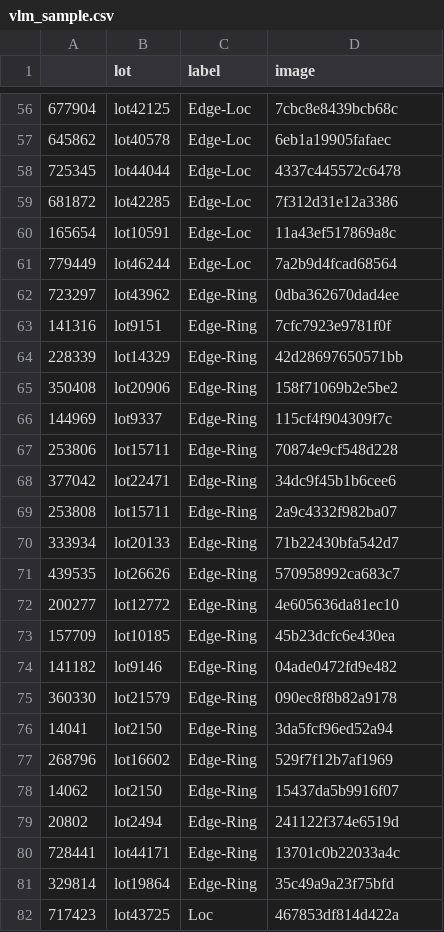
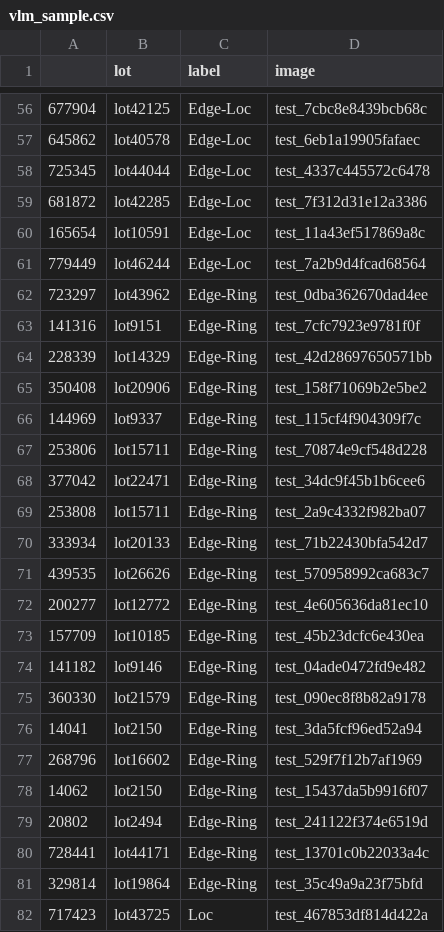
Before and after one commit to mehnajjimy/wm811k, a CSV file: results/vlm_sample.csv, drawn as a sheet; only a part is shown, gaps mark what is left out; the diff covers the shown part only.

```diff
--- a/results/vlm_sample.csv
+++ b/results/vlm_sample.csv
@@ -56,27 +56,27 @@
-677904,lot42125,Edge-Loc,7cbc8e8439bcb68c
-645862,lot40578,Edge-Loc,6eb1a19905fafaec
-725345,lot44044,Edge-Loc,4337c445572c6478
-681872,lot42285,Edge-Loc,7f312d31e12a3386
-165654,lot10591,Edge-Loc,11a43ef517869a8c
-779449,lot46244,Edge-Loc,7a2b9d4fcad68564
-723297,lot43962,Edge-Ring,0dba362670dad4ee
-141316,lot9151,Edge-Ring,7cfc7923e9781f0f
-228339,lot14329,Edge-Ring,42d28697650571bb
-350408,lot20906,Edge-Ring,158f71069b2e5be2
-144969,lot9337,Edge-Ring,115cf4f904309f7c
-253806,lot15711,Edge-Ring,70874e9cf548d228
-377042,lot22471,Edge-Ring,34dc9f45b1b6cee6
-253808,lot15711,Edge-Ring,2a9c4332f982ba07
-333934,lot20133,Edge-Ring,71b22430bfa542d7
-439535,lot26626,Edge-Ring,570958992ca683c7
-200277,lot12772,Edge-Ring,4e605636da81ec10
-157709,lot10185,Edge-Ring,45b23dcfc6e430ea
-141182,lot9146,Edge-Ring,04ade0472fd9e482
-360330,lot21579,Edge-Ring,090ec8f8b82a9178
-14041,lot2150,Edge-Ring,3da5fcf96ed52a94
-268796,lot16602,Edge-Ring,529f7f12b7af1969
-14062,lot2150,Edge-Ring,15437da5b9916f07
-20802,lot2494,Edge-Ring,241122f374e6519d
-728441,lot44171,Edge-Ring,13701c0b22033a4c
-329814,lot19864,Edge-Ring,35c49a9a23f75bfd
-717423,lot43725,Loc,467853df814d422a
+677904,lot42125,Edge-Loc,test_7cbc8e8439bcb68c
+645862,lot40578,Edge-Loc,test_6eb1a19905fafaec
+725345,lot44044,Edge-Loc,test_4337c445572c6478
+681872,lot42285,Edge-Loc,test_7f312d31e12a3386
+165654,lot10591,Edge-Loc,test_11a43ef517869a8c
+779449,lot46244,Edge-Loc,test_7a2b9d4fcad68564
+723297,lot43962,Edge-Ring,test_0dba362670dad4ee
+141316,lot9151,Edge-Ring,test_7cfc7923e9781f0f
+228339,lot14329,Edge-Ring,test_42d28697650571bb
+350408,lot20906,Edge-Ring,test_158f71069b2e5be2
+144969,lot9337,Edge-Ring,test_115cf4f904309f7c
+253806,lot15711,Edge-Ring,test_70874e9cf548d228
+377042,lot22471,Edge-Ring,test_34dc9f45b1b6cee6
+253808,lot15711,Edge-Ring,test_2a9c4332f982ba07
+333934,lot20133,Edge-Ring,test_71b22430bfa542d7
+439535,lot26626,Edge-Ring,test_570958992ca683c7
+200277,lot12772,Edge-Ring,test_4e605636da81ec10
+157709,lot10185,Edge-Ring,test_45b23dcfc6e430ea
+141182,lot9146,Edge-Ring,test_04ade0472fd9e482
+360330,lot21579,Edge-Ring,test_090ec8f8b82a9178
+14041,lot2150,Edge-Ring,test_3da5fcf96ed52a94
+268796,lot16602,Edge-Ring,test_529f7f12b7af1969
+14062,lot2150,Edge-Ring,test_15437da5b9916f07
+20802,lot2494,Edge-Ring,test_241122f374e6519d
+728441,lot44171,Edge-Ring,test_13701c0b22033a4c
+329814,lot19864,Edge-Ring,test_35c49a9a23f75bfd
+717423,lot43725,Loc,test_467853df814d422a
```
Also changed, not shown: 153 edited cells elsewhere in this file, results/vlm_recall_by_class.csv, results/vlm_summary.csv, 21 other files.
